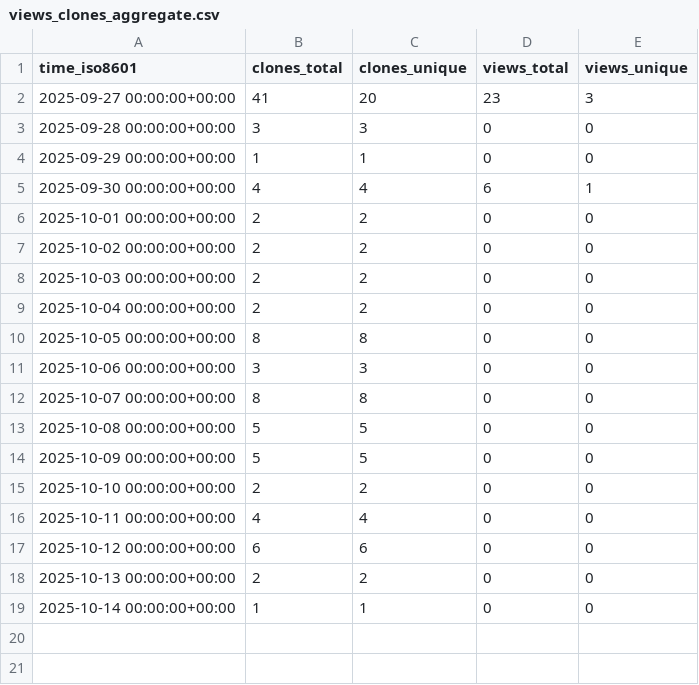
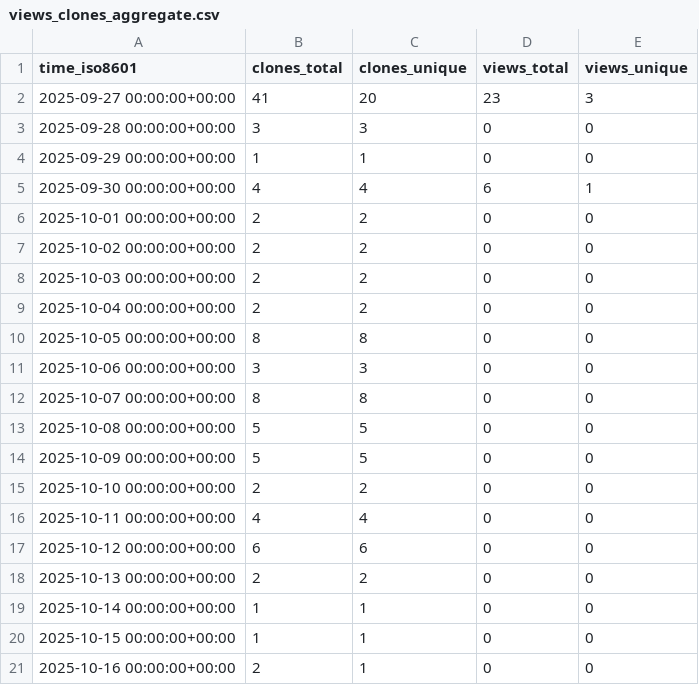
Before and after one commit to QiaoQiaoDev/unity-mcp, a CSV file: QiaoQiaoDev/unity-mcp/ghrs-data/views_clones_aggregate.csv, drawn as a sheet.

```diff
--- a/QiaoQiaoDev/unity-mcp/ghrs-data/views_clones_aggregate.csv
+++ b/QiaoQiaoDev/unity-mcp/ghrs-data/views_clones_aggregate.csv
@@ -19 +19,3 @@ time_iso8601,clones_total,clones_unique,views_total,views_unique
 2025-10-14 00:00:00+00:00,1,1,0,0
+2025-10-15 00:00:00+00:00,1,1,0,0
+2025-10-16 00:00:00+00:00,2,1,0,0
```
Also changed, not shown: 1 other file.
